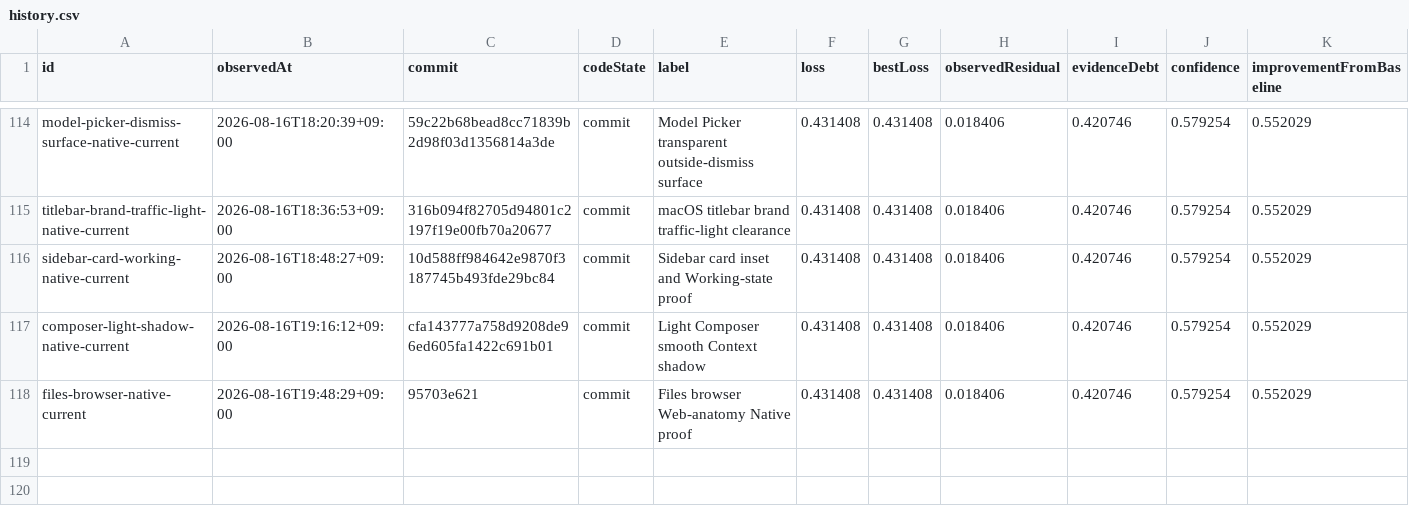
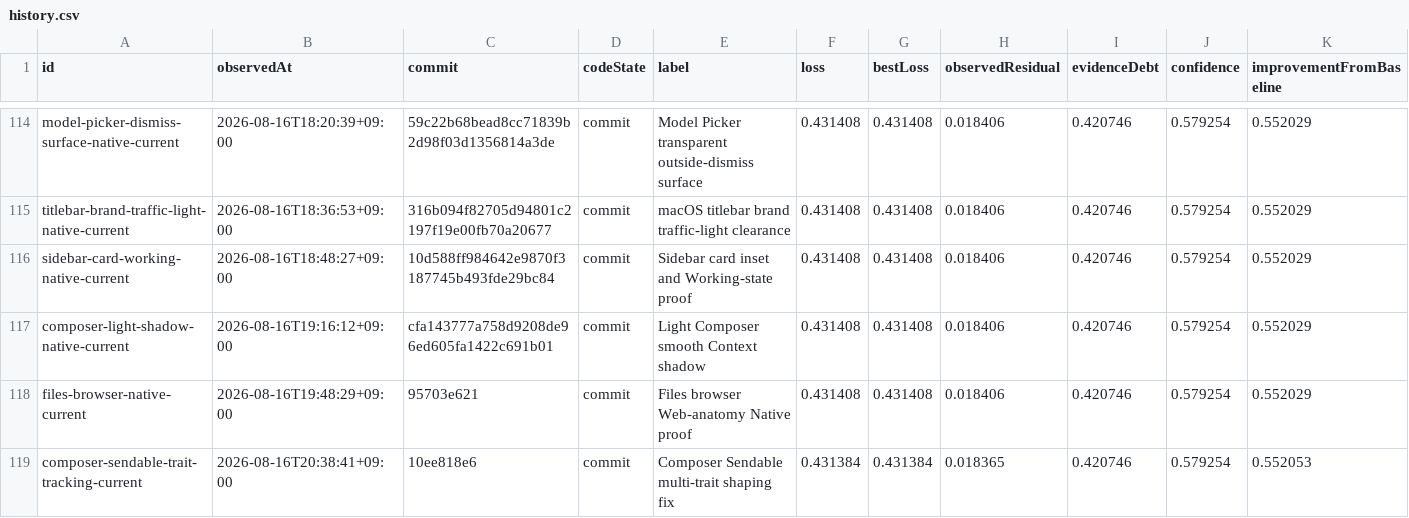
Before and after one commit to Huxpro/t3code-lynxtron, a CSV file: apps/lynxtron/reports/fidelity-loss/history.csv, drawn as a sheet; only a part is shown, gaps mark what is left out.

Commit message:
docs(lynxtron): refresh Composer shaping reports
Regenerate the canonical fidelity history and attribution outputs for the measured Composer Sendable material improvement.

Co-authored-by: TRAE CLI <noreply@bytedance.com>

```diff
--- a/apps/lynxtron/reports/fidelity-loss/history.csv
+++ b/apps/lynxtron/reports/fidelity-loss/history.csv
@@ -118 +118,2 @@ composer-light-shadow-native-current,2026-08-16T19:16:12+09:00,cfa143777a758d920
 files-browser-native-current,2026-08-16T19:48:29+09:00,95703e621,commit,Files browser Web-anatomy Native proof,0.431408,0.431408,0.018406,0.420746,0.579254,0.552029
+composer-sendable-trait-tracking-current,2026-08-16T20:38:41+09:00,10ee818e6,commit,Composer Sendable multi-trait shaping fix,0.431384,0.431384,0.018365,0.420746,0.579254,0.552053
```
Also changed, not shown: apps/lynxtron/reports/fidelity-loss/commit-attribution.csv, 2 other files.
